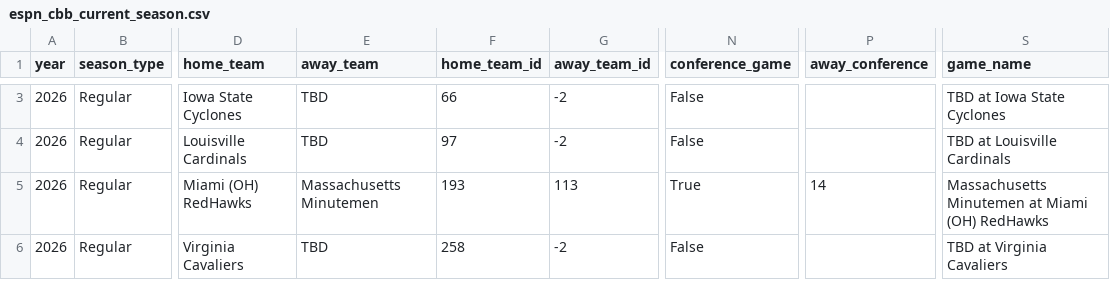
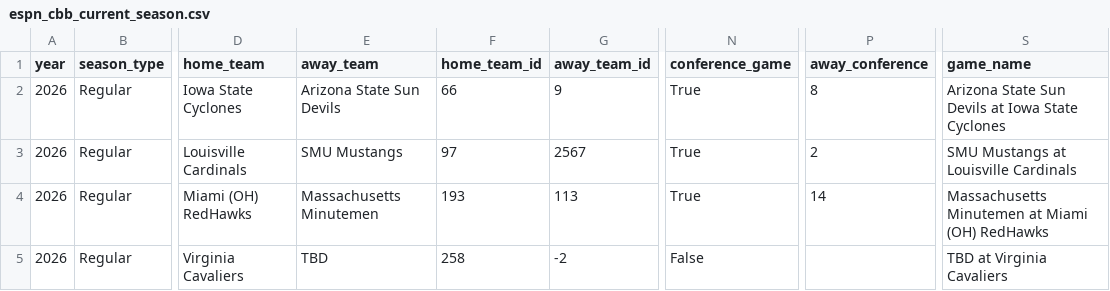
Before and after one commit to gmalbert/march-madness, a CSV file: data_files/espn_cbb_current_season.csv, drawn as a sheet; only a part is shown, gaps mark what is left out; addresses are those after the commit; the diff covers the shown part only; the diff names each change by its address in the sheet, - before the commit and + after, or states it on an @@ line.

```diff
--- a/data_files/espn_cbb_current_season.csv
+++ b/data_files/espn_cbb_current_season.csv
-E2 (away_team): TBD
+E2 (away_team): Arizona State Sun Devils
-G2 (away_team_id): -2
+G2 (away_team_id): 9
-N2:N3 (conference_game): False
+N2:N3 (conference_game): True
-P2 (away_conference): (empty)
+P2 (away_conference): 8
-S2 (game_name): TBD at Iowa State Cyclones
+S2 (game_name): Arizona State Sun Devils at Iowa State Cyclones
-E3 (away_team): TBD
+E3 (away_team): SMU Mustangs
-G3 (away_team_id): -2
+G3 (away_team_id): 2567
-P3 (away_conference): (empty)
+P3 (away_conference): 2
-S3 (game_name): TBD at Louisville Cardinals
+S3 (game_name): SMU Mustangs at Louisville Cardinals
```
Also changed, not shown: 1 removed row, 14 moved rows and 8 edited cells elsewhere in this file, 1 other file.
